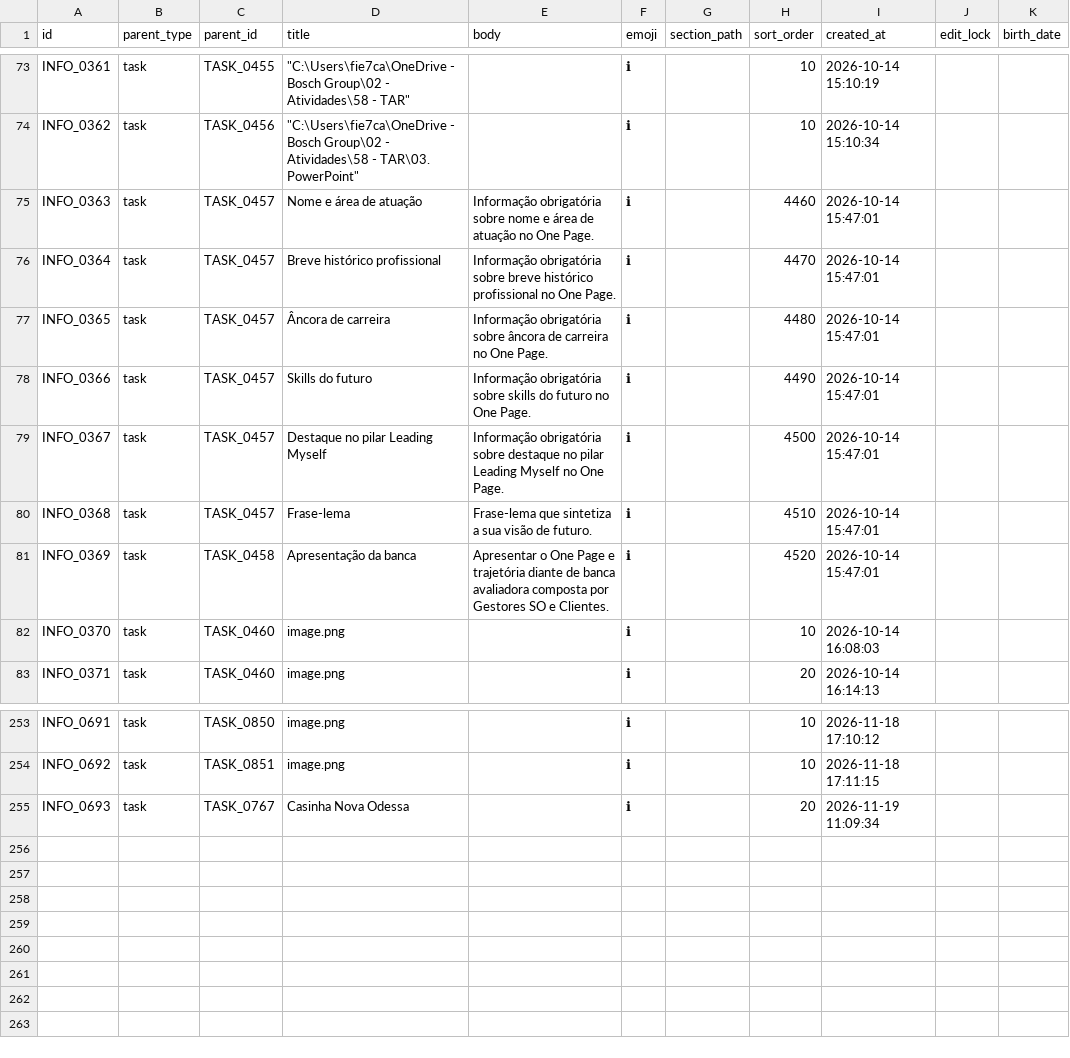
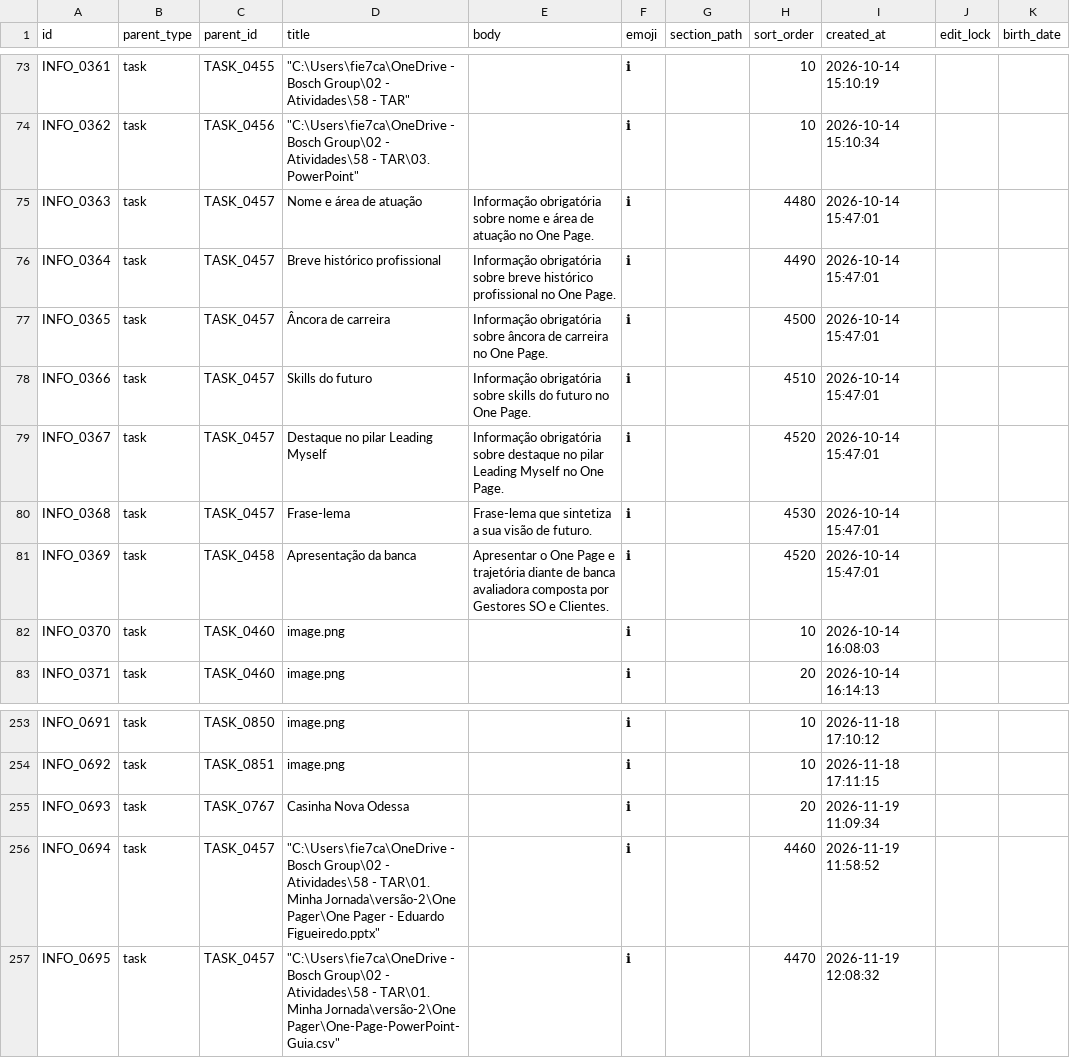
Before and after one commit to duducm2/scripts, a CSV file: tasks/data/info_points.csv, drawn as a sheet; only a part is shown, gaps mark what is left out; the diff names each change by its address in the sheet, - before the commit and + after, or states it on an @@ line.

```diff
--- a/tasks/data/info_points.csv
+++ b/tasks/data/info_points.csv
-H75 (sort_order): 4460
+H75 (sort_order): 4480
-H76 (sort_order): 4470
+H76 (sort_order): 4490
-H77 (sort_order): 4480
+H77 (sort_order): 4500
-H78 (sort_order): 4490
+H78 (sort_order): 4510
-H79 (sort_order): 4500
+H79 (sort_order): 4520
-H80 (sort_order): 4510
+H80 (sort_order): 4530
+row 256: INFO_0694 | task | TASK_0457 | "C:\Users\fie7ca\OneDrive - Bosch Group\02 - Atividades\58 - TAR\01. Minha Jornada\versão-2\One Pager\One Pager - Eduardo Figueiredo.pptx" |  | ℹ |  | 4460 | 2026-11-19 11:58:52
+row 257: INFO_0695 | task | TASK_0457 | "C:\Users\fie7ca\OneDrive - Bosch Group\02 - Atividades\58 - TAR\01. Minha Jornada\versão-2\One Pager\One-Page-PowerPoint-Guia.csv" |  | ℹ |  | 4470 | 2026-11-19 12:08:32
```
Also changed, not shown: tasks/data/tasks.csv.
